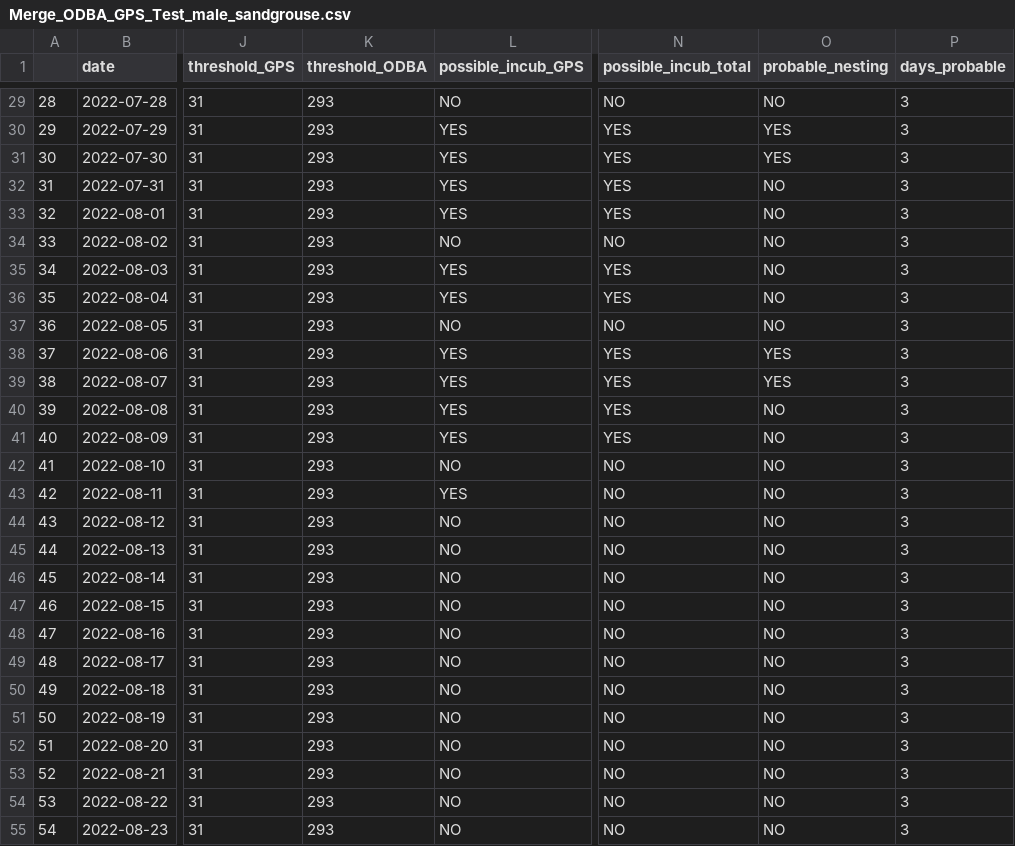
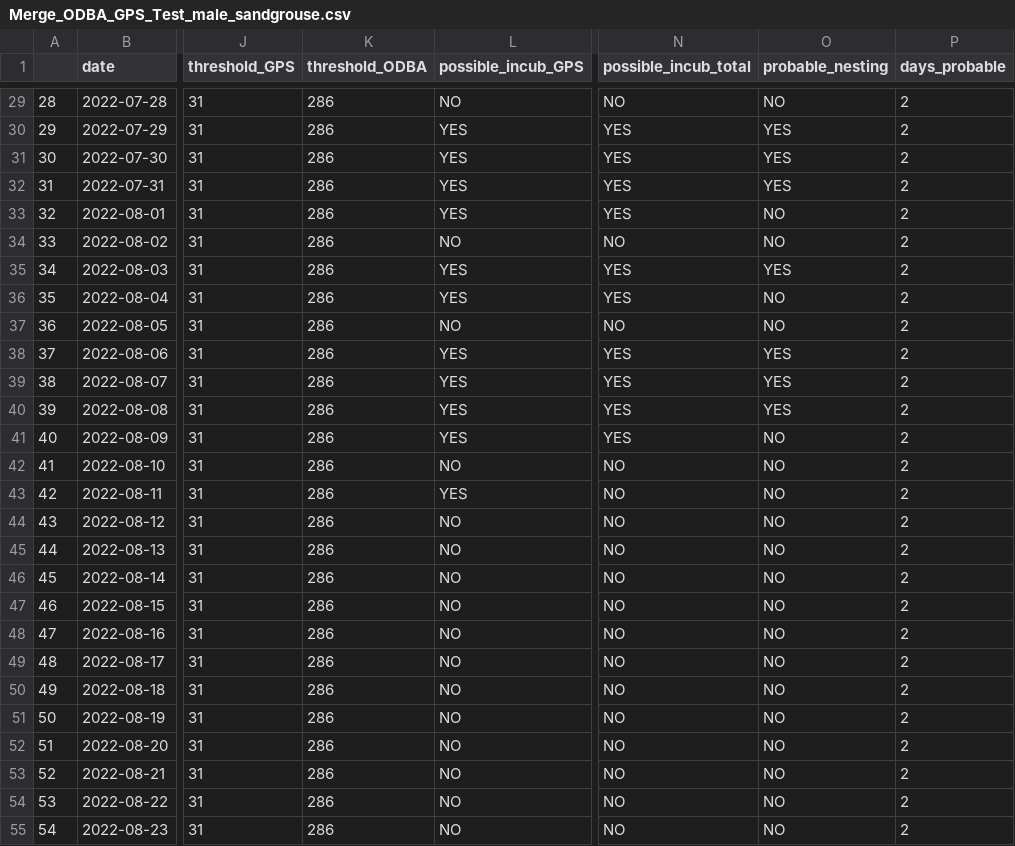
Before and after one commit to GFerraz97/RemoteNestDetection, a CSV file: Test_results/Results_male/Merge_ODBA_GPS_Test_male_sandgrouse.csv, drawn as a sheet; only a part is shown, gaps mark what is left out; the diff covers the shown part only; the diff names each change by its address in the sheet, - before the commit and + after, or states it on an @@ line.

```diff
--- a/Test_results/Results_male/Merge_ODBA_GPS_Test_male_sandgrouse.csv
+++ b/Test_results/Results_male/Merge_ODBA_GPS_Test_male_sandgrouse.csv
-K29:K55 (threshold_ODBA): 293
+K29:K55 (threshold_ODBA): 286
-P29:P55 (days_probable): 3
+P29:P55 (days_probable): 2
-O32 (probable_nesting): NO
+O32 (probable_nesting): YES
-O35 (probable_nesting): NO
+O35 (probable_nesting): YES
-O40 (probable_nesting): NO
+O40 (probable_nesting): YES
```
Also changed, not shown: 71 edited cells elsewhere in this file, Test_results/Results_male/meanODBA_shift_dic_ODBA_f394fa46c73c.csv, Test_results/Results_male/mean_coords_shift_filtered_dic_gps_f394fa46c73c.csv, 2 other files.
